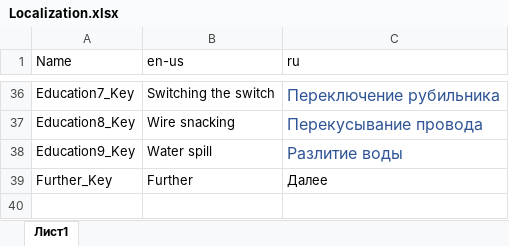
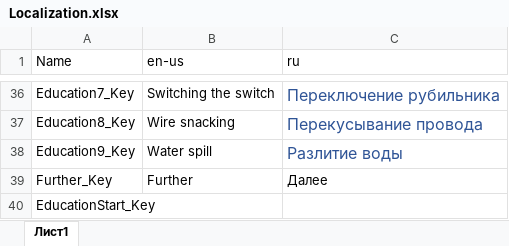
Before and after one commit to kimbasan/PunkCakeGJ, an Excel workbook: Assets/Resources/Localization.xlsx, sheet Лист1, drawn as a sheet; only a part is shown, gaps mark what is left out; values as stored, in another font and other column widths than the file's, no borders; table styles not drawn; the diff names each change by its address in the sheet, - before the commit and + after, or states it on an @@ line.

```diff
--- a/Assets/Resources/Localization.xlsx (sheet Лист1)
+++ b/Assets/Resources/Localization.xlsx (sheet Лист1)
+row 40: EducationStart_Key
```
Also changed, not shown: 2 other files.
